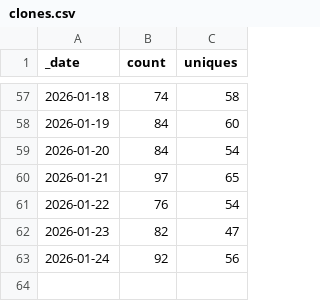
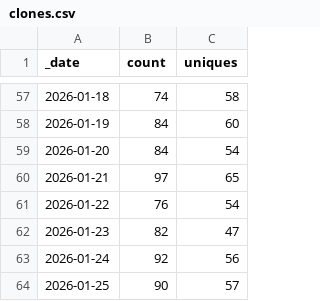
Before and after one commit to Mehran-Ai/Mehran-Ai, a CSV file: traffic/clones.csv, drawn as a sheet; only a part is shown, gaps mark what is left out.

```diff
--- a/traffic/clones.csv
+++ b/traffic/clones.csv
@@ -63 +63,2 @@ _date,count,uniques
 2026-01-24,92,56
+2026-01-25,90,57
```
Also changed, not shown: 1 other file.
